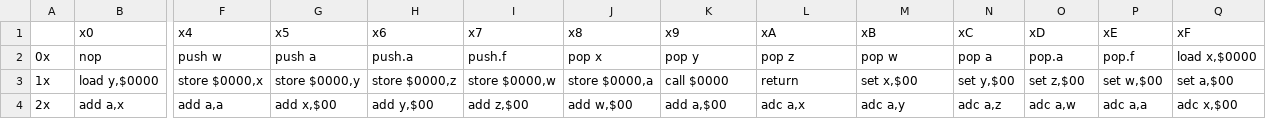
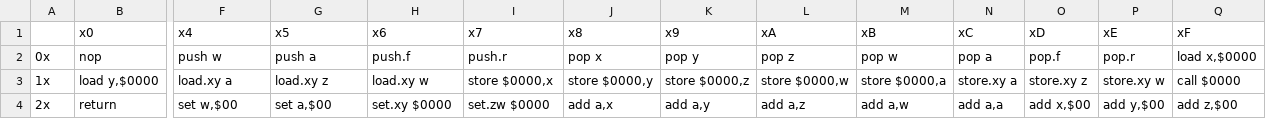
Before and after one commit to betajaen/dx8, a CSV file: Documentation/OpcodesAsm.csv, drawn as a sheet; only a part is shown, gaps mark what is left out; the diff covers the shown part only; the diff names each change by its address in the sheet, - before the commit and + after, or states it on an @@ line.

Commit message:
Extended Opcodes/Fixes, and Initial Boot ROM Logo.
Ram debugging in Unity

```diff
--- a/Documentation/OpcodesAsm.csv
+++ b/Documentation/OpcodesAsm.csv
-H2 (x6): push.a
+H2 (x6): push.f
-I2 (x7): push.f
+I2 (x7): push.r
-O2 (xD): pop.a
+O2 (xD): pop.f
-P2 (xE): pop.f
+P2 (xE): pop.r
-F3 (x4): store $0000,x
+F3 (x4): load.xy a
-G3 (x5): store $0000,y
+G3 (x5): load.xy z
-H3 (x6): store $0000,z
+H3 (x6): load.xy w
-I3 (x7): store $0000,w
+I3 (x7): store $0000,x
-J3 (x8): store $0000,a
+J3 (x8): store $0000,y
-K3 (x9): call $0000
+K3 (x9): store $0000,z
-L3 (xA): return
+L3 (xA): store $0000,w
-M3 (xB): set x,$00
+M3 (xB): store $0000,a
-N3 (xC): set y,$00
+N3 (xC): store.xy a
-O3 (xD): set z,$00
+O3 (xD): store.xy z
-P3 (xE): set w,$00
+P3 (xE): store.xy w
-Q3 (xF): set a,$00
+Q3 (xF): call $0000
-B4 (x0): add a,x
+B4 (x0): return
-F4 (x4): add a,a
+F4 (x4): set w,$00
-G4 (x5): add x,$00
+G4 (x5): set a,$00
-H4 (x6): add y,$00
+H4 (x6): set.xy $0000
-I4 (x7): add z,$00
+I4 (x7): set.zw $0000
-J4 (x8): add w,$00
+J4 (x8): add a,x
-K4 (x9): add a,$00
+K4 (x9): add a,y
-L4 (xA): adc a,x
+L4 (xA): add a,z
-M4 (xB): adc a,y
+M4 (xB): add a,w
-N4 (xC): adc a,z
+N4 (xC): add a,a
-O4 (xD): adc a,w
+O4 (xD): add x,$00
-P4 (xE): adc a,a
+P4 (xE): add y,$00
-Q4 (xF): adc x,$00
+Q4 (xF): add z,$00
```
Also changed, not shown: 129 edited cells elsewhere in this file, 20 other files.
